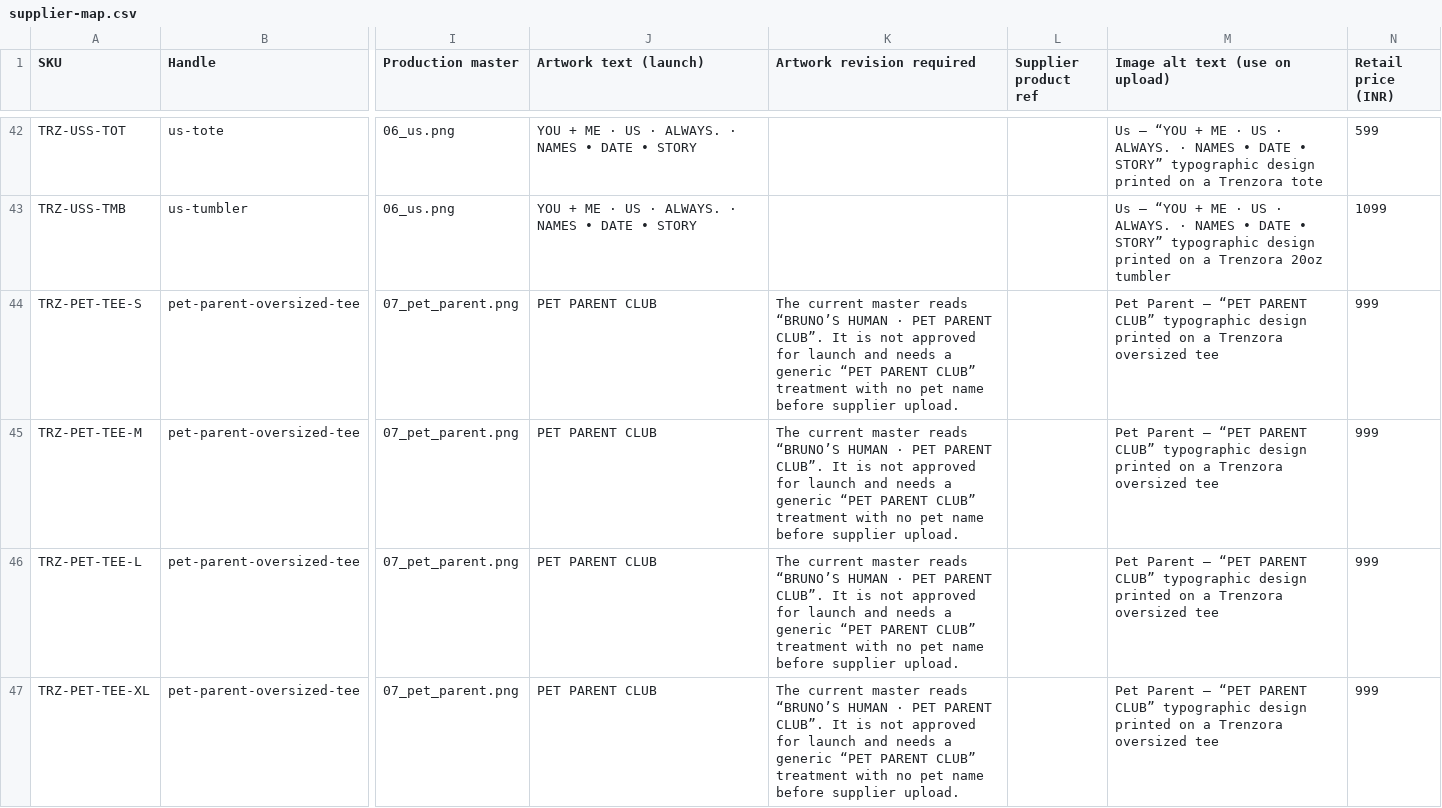
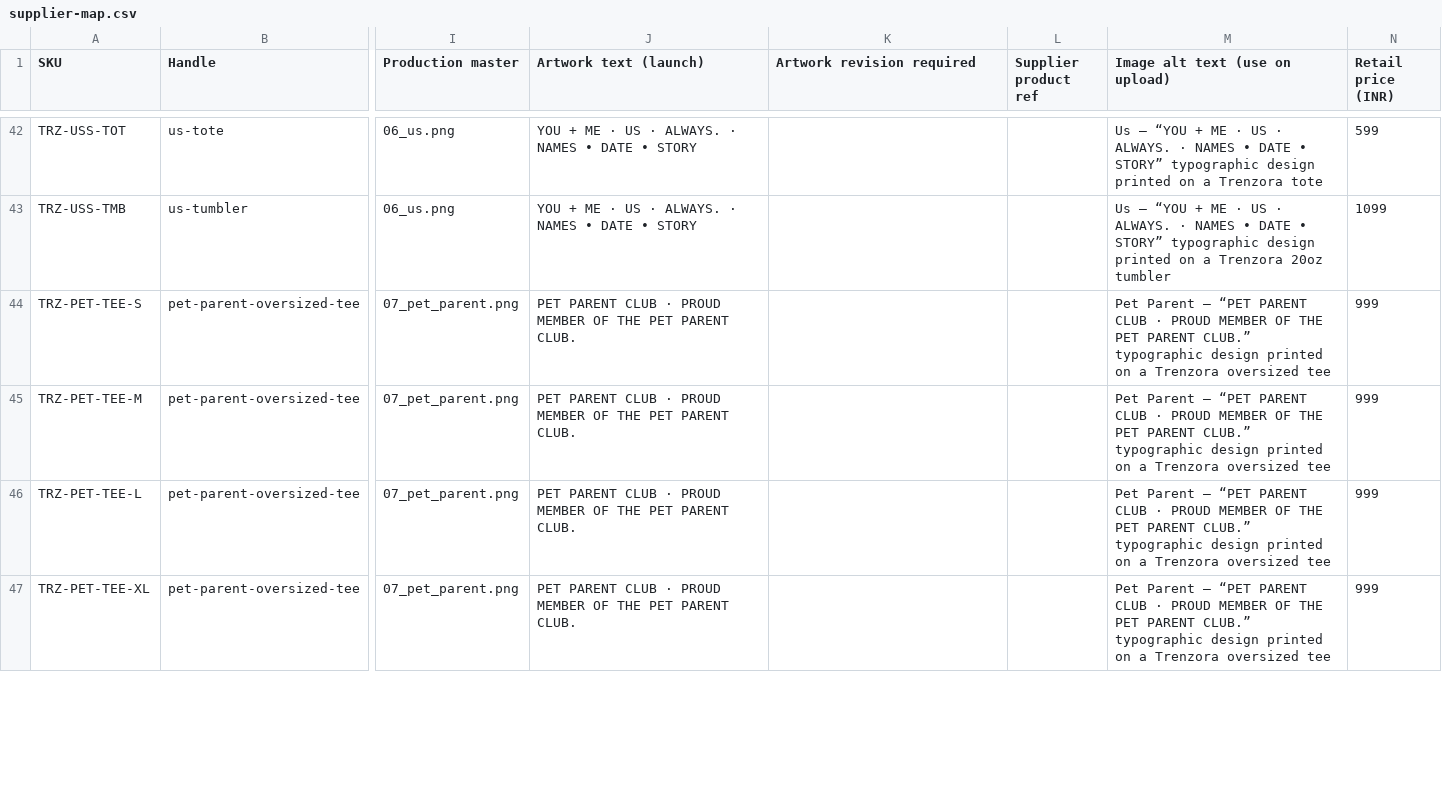
Before and after one commit to trenzora2024-gif/repo, a CSV file: catalogue/supplier-map.csv, drawn as a sheet; only a part is shown, gaps mark what is left out; the diff covers the shown part only; the diff names each change by its address in the sheet, - before the commit and + after, or states it on an @@ line.

```diff
--- a/catalogue/supplier-map.csv
+++ b/catalogue/supplier-map.csv
-J44:J47 (Artwork text (launch)): PET PARENT CLUB
+J44:J47 (Artwork text (launch)): PET PARENT CLUB · PROUD MEMBER OF THE PET PARENT CLUB.
-K44:K47 (Artwork revision required): The current master reads “BRUNO’S HUMAN · PET PARENT CLUB”. It is not approved for launch and needs a generic “PET PARENT CLUB” treatment with no pet name before supplier upload.
+K44:K47 (Artwork revision required): (empty)
-M44:M47 (Image alt text (use on upload)): …“PET PARENT CLUB” typographic design…
+M44:M47 (Image alt text (use on upload)): …“PET PARENT CLUB · PROUD MEMBER OF THE PET PARENT CLUB.” typographic design…
```
Also changed, not shown: 16 edited cells elsewhere in this file, 5 other files.
